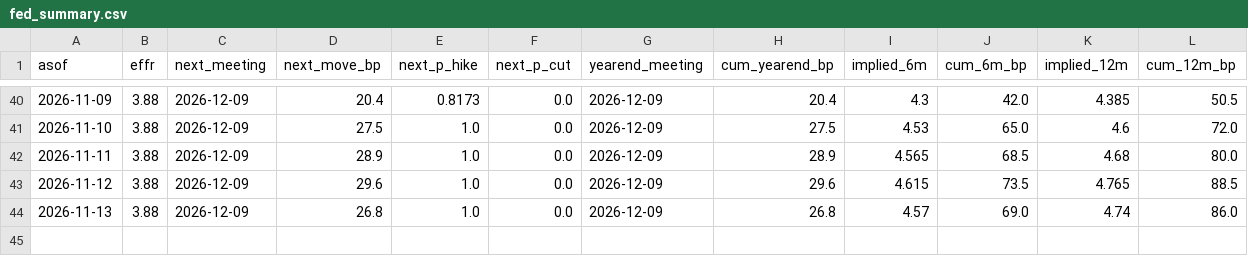
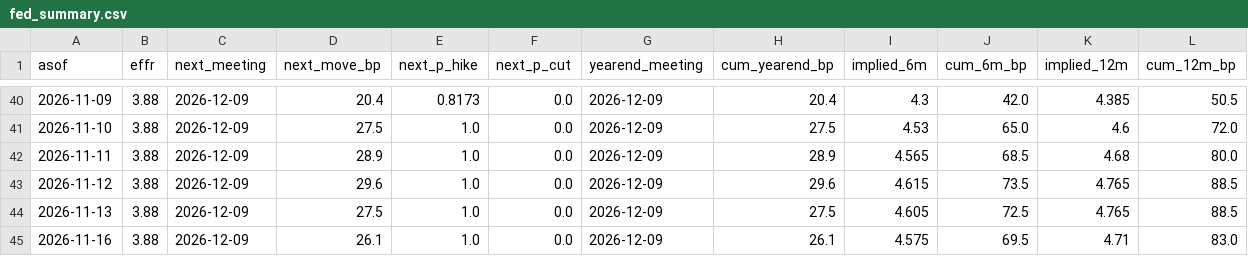
Before and after one commit to henrylin1009/us-rates-monitor, a CSV file: docs/data/fed_summary.csv, drawn as a sheet; only a part is shown, gaps mark what is left out.

```diff
--- a/docs/data/fed_summary.csv
+++ b/docs/data/fed_summary.csv
@@ -43,2 +43,3 @@ asof,effr,next_meeting,next_move_bp,next_p_hike,next_p_cut,yearend_meeting,cum_y
 2026-11-12,3.88,2026-12-09,29.6,1.0,0.0,2026-12-09,29.6,4.615,73.5,4.765,88.5
-2026-11-13,3.88,2026-12-09,26.8,1.0,0.0,2026-12-09,26.8,4.57,69.0,4.74,86.0
+2026-11-13,3.88,2026-12-09,27.5,1.0,0.0,2026-12-09,27.5,4.605,72.5,4.765,88.5
+2026-11-16,3.88,2026-12-09,26.1,1.0,0.0,2026-12-09,26.1,4.575,69.5,4.71,83.0
```
Also changed, not shown: docs/data/fed_path.csv, docs/data/fed_path_partial.csv, 14 other files.
